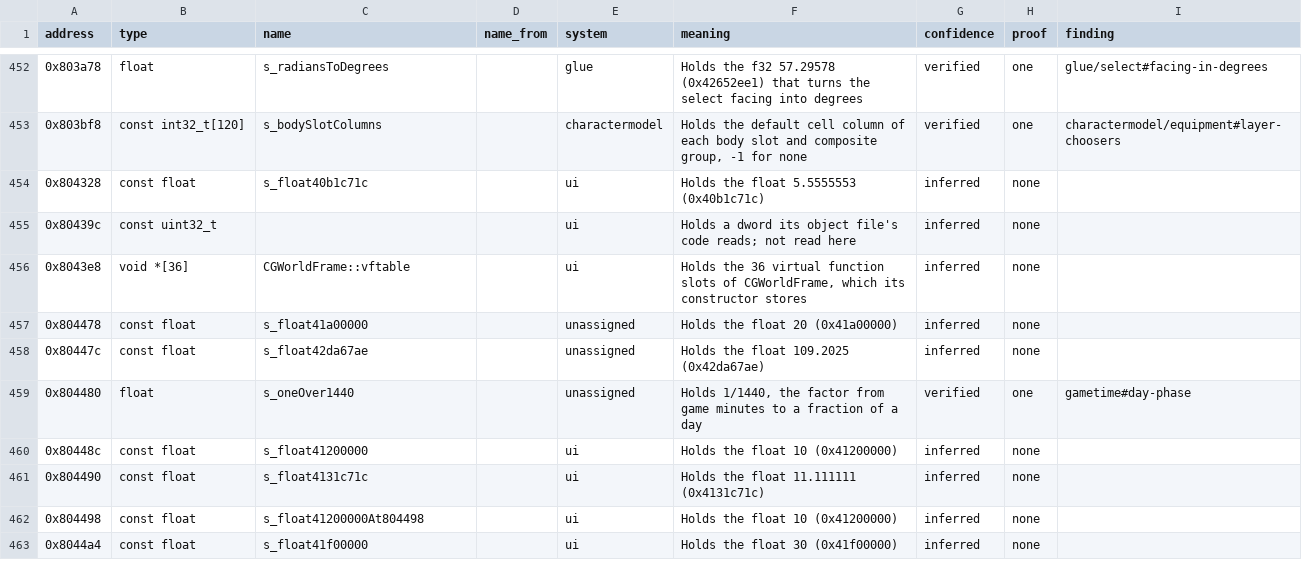
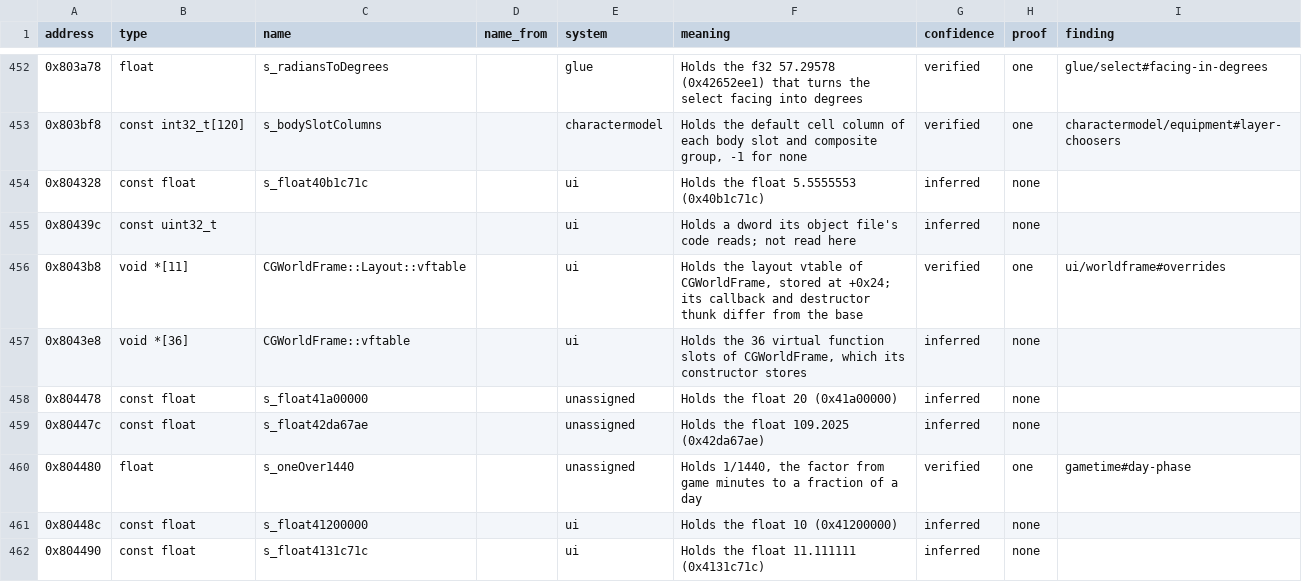
Before and after one commit to samwhosung/benilla-re, a TSV file: symbols/globals.tsv, drawn as a sheet; only a part is shown, gaps mark what is left out; the shorter side is filled out with more unchanged rows.

```diff
--- a/symbols/globals.tsv
+++ b/symbols/globals.tsv
@@ -455,2 +455,3 @@ address	type	name	name_from	system	meaning	confidence	proof	finding
 0x80439c	const uint32_t			ui	Holds a dword its object file's code reads; not read here	inferred	none	
+0x8043b8	void *[11]	CGWorldFrame::Layout::vftable		ui	Holds the layout vtable of CGWorldFrame, stored at +0x24; its callback and destructor thunk differ from the base	verified	one	ui/worldframe#overrides
 0x8043e8	void *[36]	CGWorldFrame::vftable		ui	Holds the 36 virtual function slots of CGWorldFrame, which its constructor stores	inferred	none	
```
Also changed, not shown: 2 other files.
